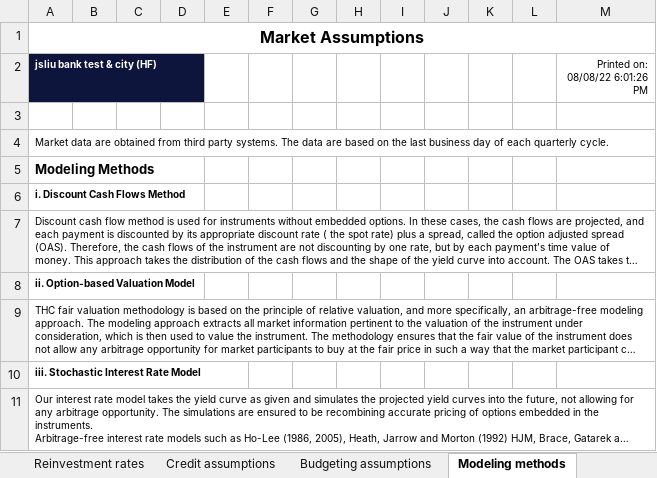
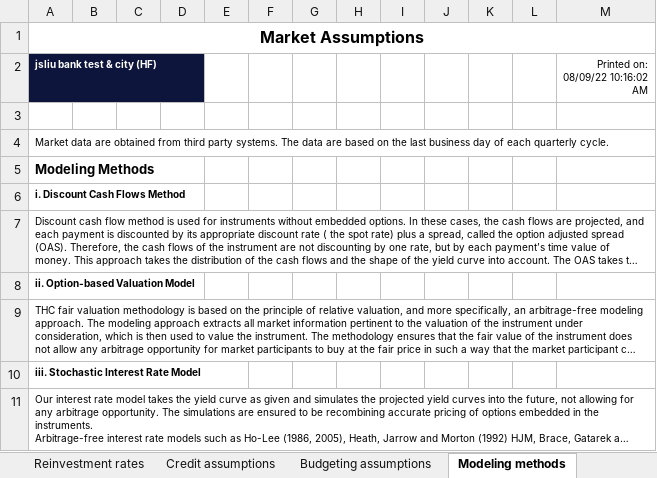
Before and after one commit to jasenliu/AutoTHCN, an Excel workbook: lib/report/benchmark_report/web14/exl/202206/jsliu__bank_test_&_city_(HF)(202206)_Assumption_Report.xlsx, sheet Modeling methods, drawn as a sheet; long unchanged cells end in …; values as stored, in another font and other column widths than the file's, no borders; the diff names each change by its address in the sheet, - before the commit and + after, or states it on an @@ line.

```diff
--- a/lib/report/benchmark_report/web14/exl/202206/jsliu__bank_test_&_city_(HF)(202206)_Assumption_Report.xlsx (sheet Modeling methods)
+++ b/lib/report/benchmark_report/web14/exl/202206/jsliu__bank_test_&_city_(HF)(202206)_Assumption_Report.xlsx (sheet Modeling methods)
-M2: Printed on: 08/08/22 6:01:26 PM
+M2: Printed on: 08/09/22 10:16:02 AM
```
Also changed, not shown: sheet Budgeting assumptions, sheet Prepayment behavior, sheet Discount rates, sheet Credit assumptions, sheet Volatilities, sheet Models and changes, 4 more sheets, lib/report/benchmark_report/web14/exl/202206/jsliu__bank_test_&_city_(HF)(202206)_DASHBOARD.xlsx, lib/report/benchmark_report/web14/exl/202206/jsliu__bank_test_&_city_(HF)(202206)_EaR.xlsx, 8 other files.
